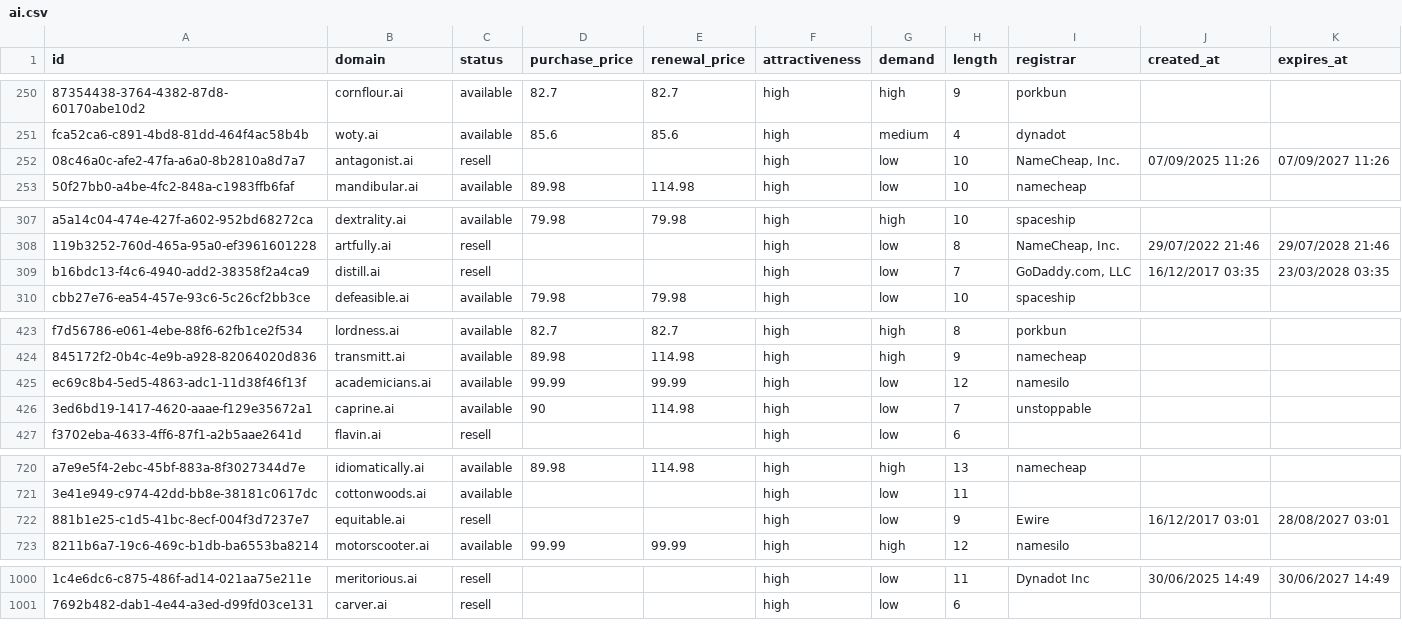
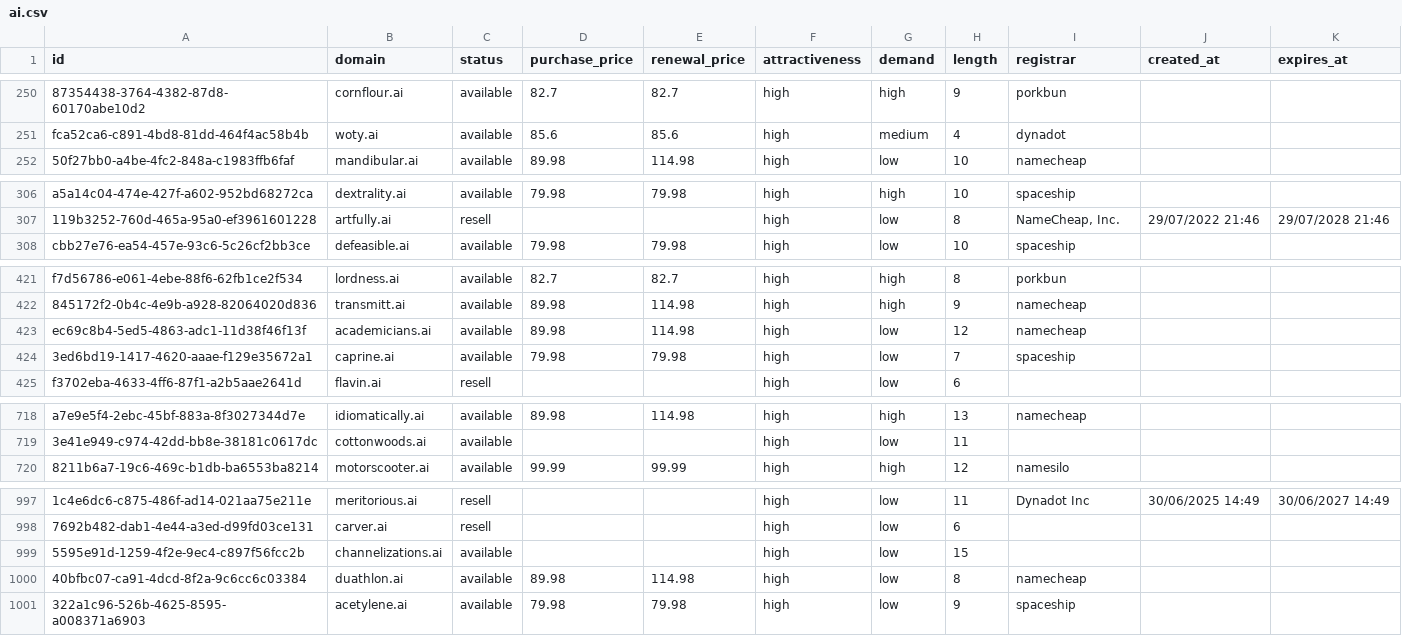
Before and after one commit to UniqueDomains/ai-oneword-domains, a CSV file: ai.csv, drawn as a sheet; only a part is shown, gaps mark what is left out; removed rows and columns are numbered as before the commit, all else as after; the diff covers the shown part only; the diff names each change by its address in the sheet, - before the commit and + after, or states it on an @@ line.

Commit message:
Domains update

```diff
--- a/ai.csv
+++ b/ai.csv
-row 252: 08c46a0c-afe2-47fa-a6a0-8b2810a8d7a7 | antagonist.ai | resell |  |  | high | low | 10 | NameCheap, Inc. | 07/09/2025 11:26 | 07/09/2027 11:26
-row 309: b16bdc13-f4c6-4940-add2-38358f2a4ca9 | distill.ai | resell |  |  | high | low | 7 | GoDaddy.com, LLC | 16/12/2017 03:35 | 23/03/2028 03:35
-D423 (purchase_price): 99.99
+D423 (purchase_price): 89.98
-E423 (renewal_price): 99.99
+E423 (renewal_price): 114.98
-I423 (registrar): namesilo
+I423 (registrar): namecheap
-D424 (purchase_price): 90
+D424 (purchase_price): 79.98
-E424 (renewal_price): 114.98
+E424 (renewal_price): 79.98
-I424 (registrar): unstoppable
+I424 (registrar): spaceship
-row 722: 881b1e25-c1d5-41bc-8ecf-004f3d7237e7 | equitable.ai | resell |  |  | high | low | 9 | Ewire | 16/12/2017 03:01 | 28/08/2027 03:01
+row 999: 5595e91d-1259-4f2e-9ec4-c897f56fcc2b | channelizations.ai | available |  |  | high | low | 15
+row 1000: 40bfbc07-ca91-4dcd-8f2a-9c6cc6c03384 | duathlon.ai | available | 89.98 | 114.98 | high | low | 8 | namecheap
+row 1001: 322a1c96-526b-4625-8595-a008371a6903 | acetylene.ai | available | 79.98 | 79.98 | high | low | 9 | spaceship
```
Also changed, not shown: 6 edited cells elsewhere in this file, 5 other files.
